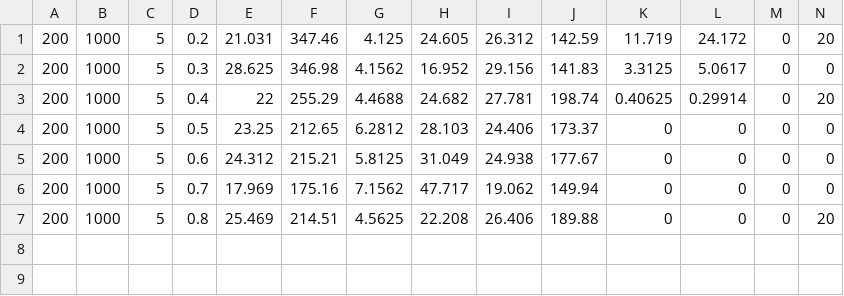
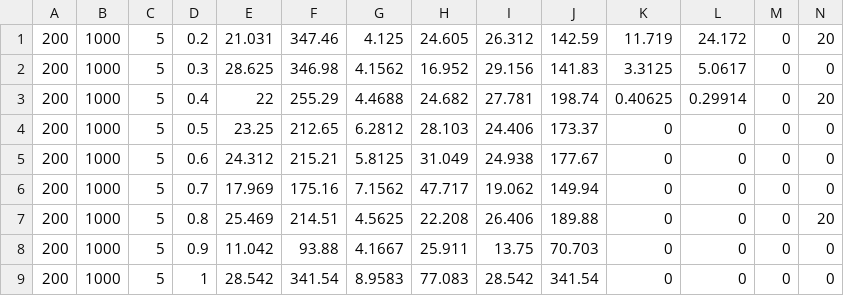
Before and after one commit to biswajitsc/MatrixSample, a CSV file: AML_TP/svm_multiclass/Experiments_Data_StructSVM_Train_New.csv, drawn as a sheet; only a part is shown; rows hold the shown columns only; the diff names each change by its address in the sheet, - before the commit and + after, or states it on an @@ line.

Commit message:
Some changes

```diff
--- a/AML_TP/svm_multiclass/Experiments_Data_StructSVM_Train_New.csv
+++ b/AML_TP/svm_multiclass/Experiments_Data_StructSVM_Train_New.csv
+row 8: 200 | 1000 | 5 | 0.9 | 11.042 | 93.88 | 4.1667 | 25.911 | 13.75 | 70.703 | 0 | 0 | 0 | 0
+row 9: 200 | 1000 | 5 | 1 | 28.542 | 341.54 | 8.9583 | 77.083 | 28.542 | 341.54 | 0 | 0 | 0 | 0
```
